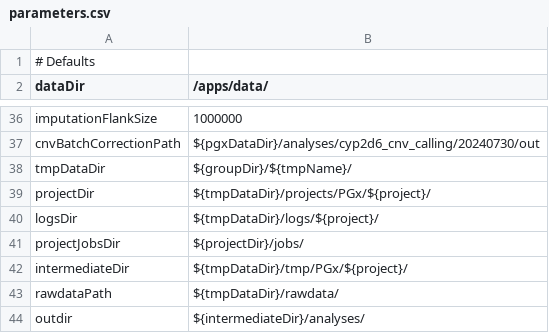
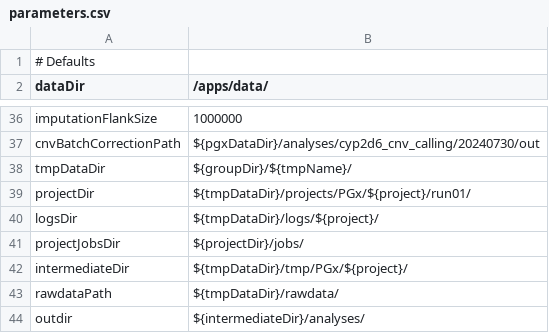
Before and after one commit to RoanKanninga/PGx-pipeline, a CSV file: parameters.csv, drawn as a sheet; only a part is shown, gaps mark what is left out.

```diff
--- a/parameters.csv
+++ b/parameters.csv
@@ -38,3 +38,3 @@ cnvBatchCorrectionPath,${pgxDataDir}/analyses/cyp2d6_cnv_calling/20240730/out
 tmpDataDir,${groupDir}/${tmpName}/
-projectDir,${tmpDataDir}/projects/PGx/${project}/
+projectDir,${tmpDataDir}/projects/PGx/${project}/run01/
 logsDir,${tmpDataDir}/logs/${project}/
```
Also changed, not shown: 2 other files.
